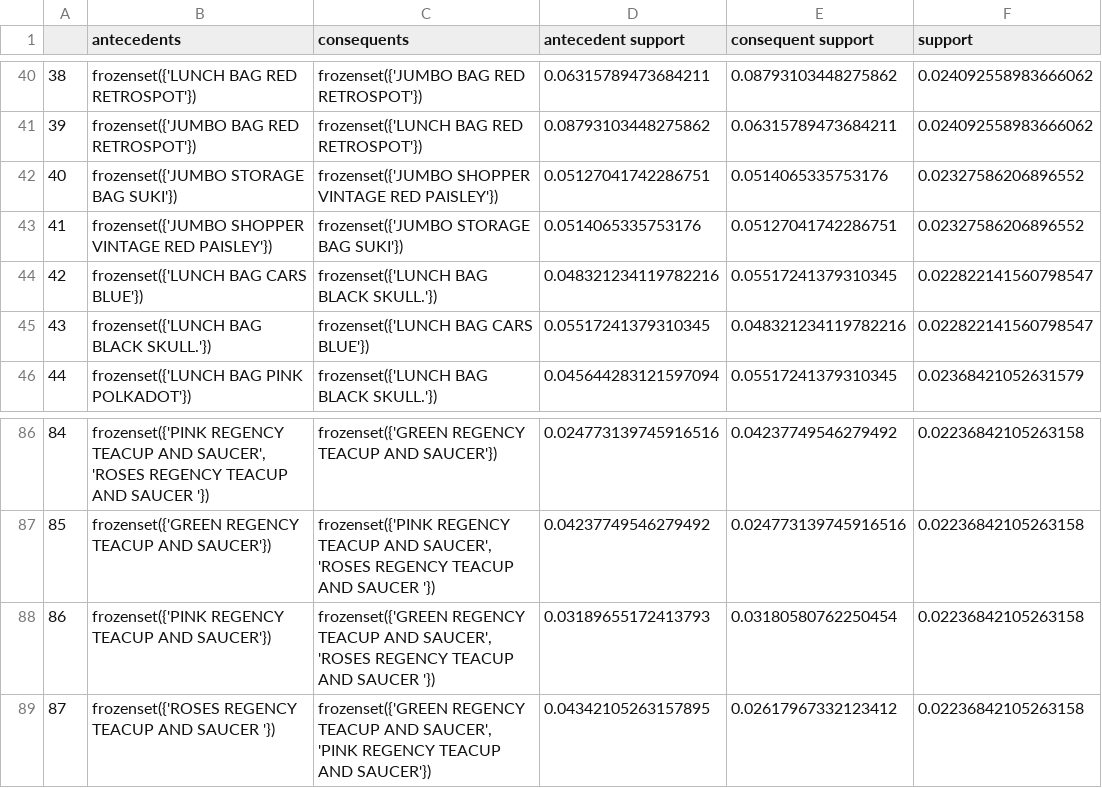
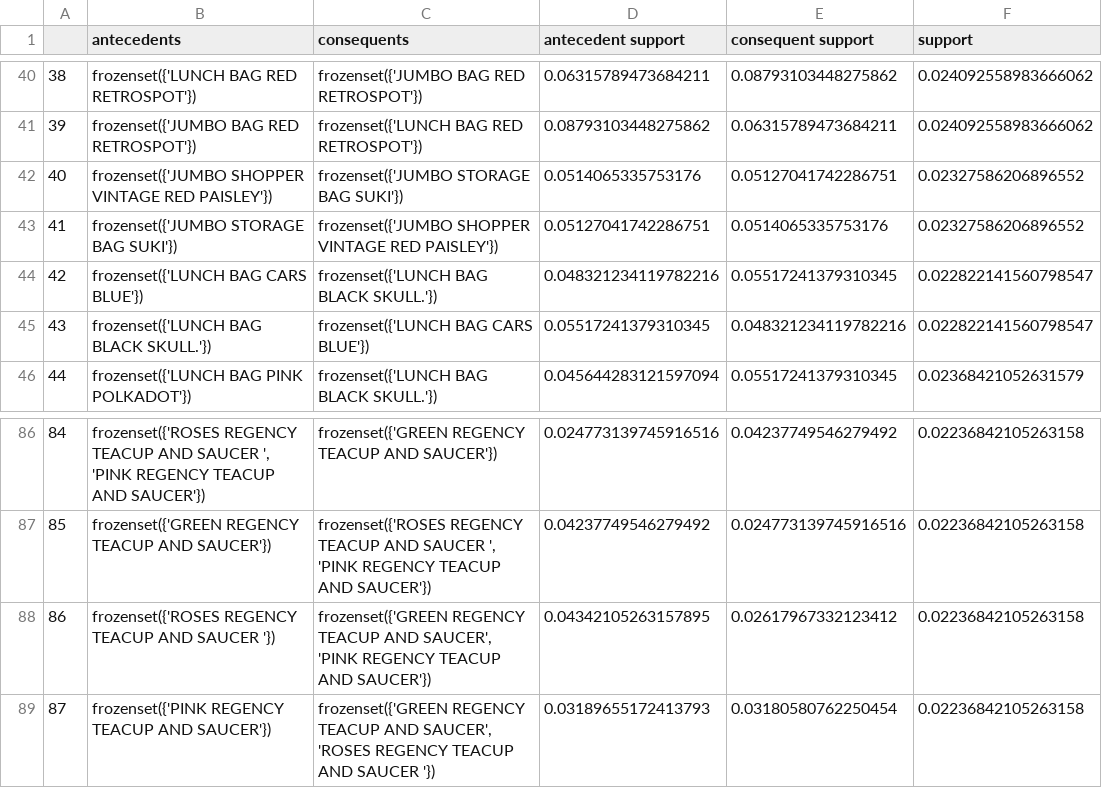
Before and after one commit to deringirish/Data-Science-Learning-in-PROITBRIDGE, a CSV file: 6_Machine_Learning/Chapter_20_Association_Rule/data/best_anticidents_consequence.csv, drawn as a sheet; only a part is shown, gaps mark what is left out; the diff covers the shown part only; the diff names each change by its address in the sheet, - before the commit and + after, or states it on an @@ line.

```diff
--- a/6_Machine_Learning/Chapter_20_Association_Rule/data/best_anticidents_consequence.csv
+++ b/6_Machine_Learning/Chapter_20_Association_Rule/data/best_anticidents_consequence.csv
@@ column A renumbered between rows 3 and 89 @@
@@ row 43 moved to row 42: 40 @@
-B86 (antecedents): frozenset({'PINK REGENCY TEACUP AND SAUCER', 'ROSES REGENCY TEACUP AND SAUCER '})
+B86 (antecedents): frozenset({'ROSES REGENCY TEACUP AND SAUCER ', 'PINK REGENCY TEACUP AND SAUCER'})
-C87 (consequents): frozenset({'PINK REGENCY TEACUP AND SAUCER', 'ROSES REGENCY TEACUP AND SAUCER '})
+C87 (consequents): frozenset({'ROSES REGENCY TEACUP AND SAUCER ', 'PINK REGENCY TEACUP AND SAUCER'})
@@ row 89 moved to row 88: 86 @@
```
Also changed, not shown: 21 moved rows elsewhere in this file, 1 other file.
